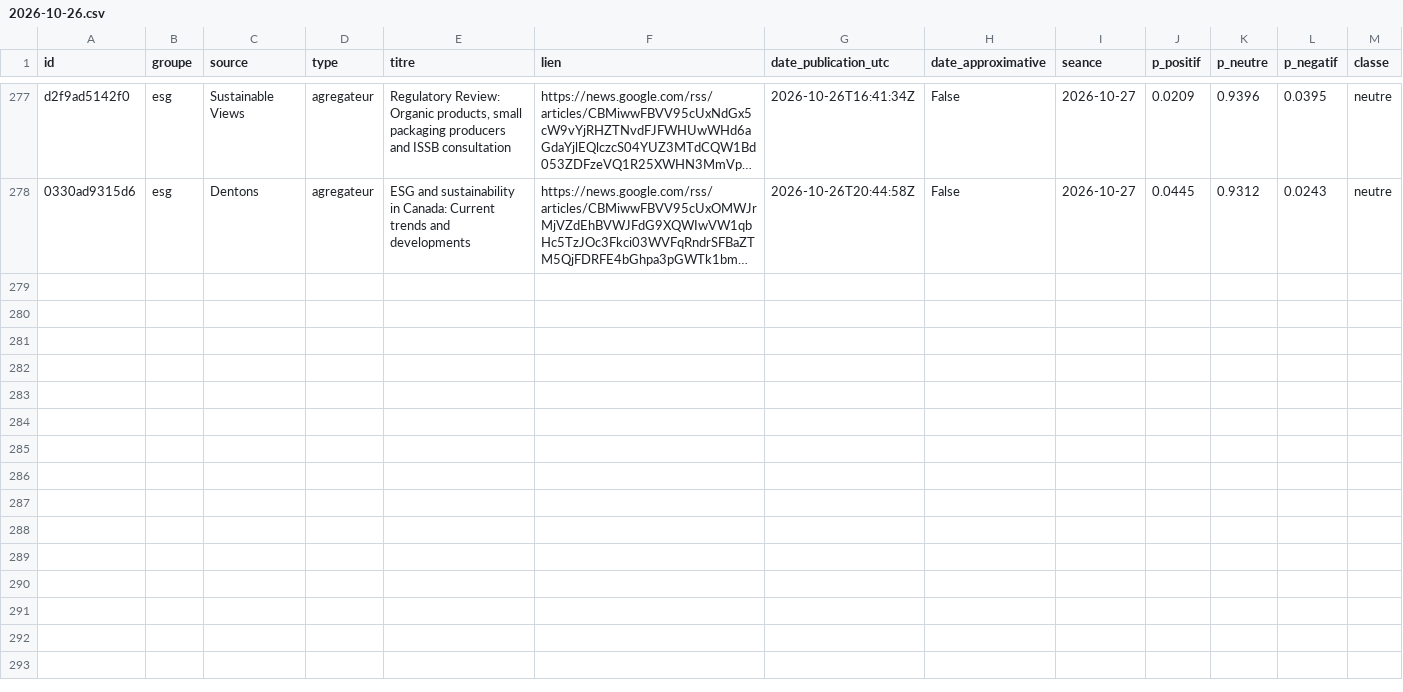
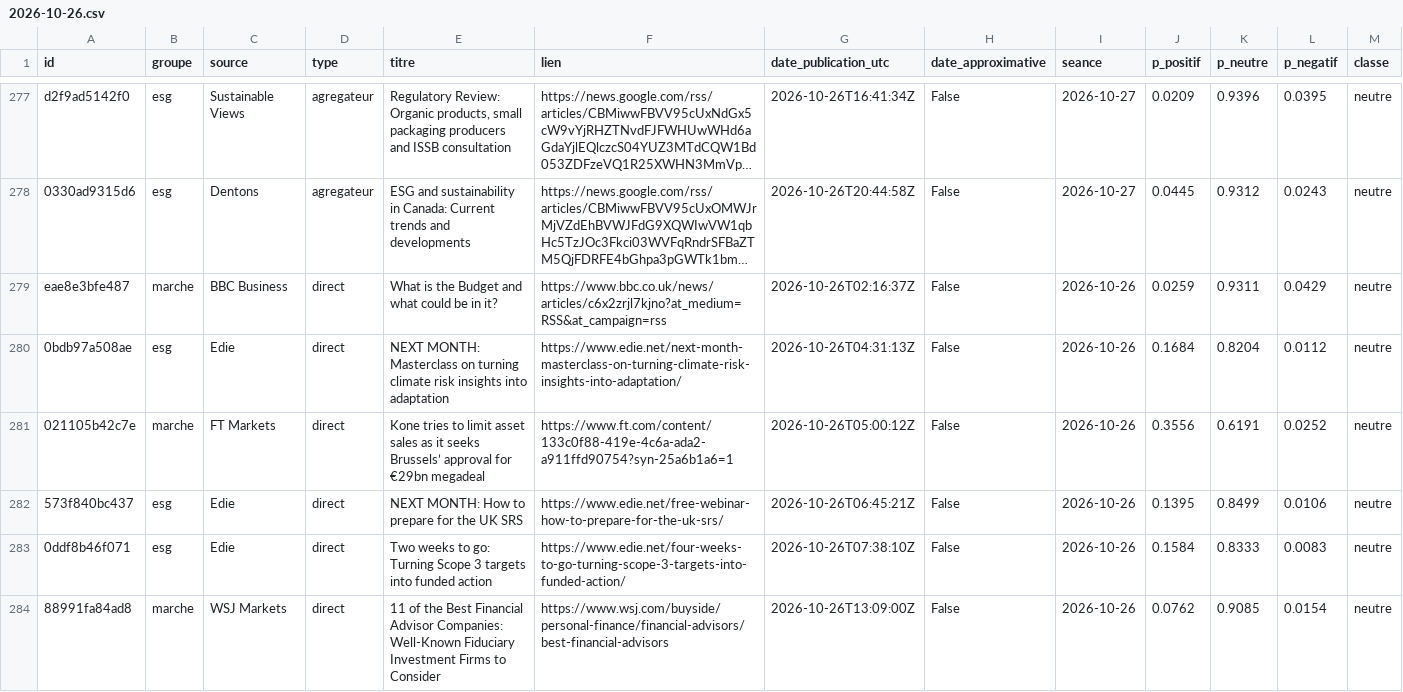
Before and after one commit to Gaaabbb444/contrepoint, a CSV file: data/titres/2026/10/2026-10-26.csv, drawn as a sheet; only a part is shown, gaps mark what is left out; long unchanged cells end in …; rows hold the shown columns only; the diff covers the shown part only; the diff names each change by its address in the sheet, - before the commit and + after, or states it on an @@ line.

```diff
--- a/data/titres/2026/10/2026-10-26.csv
+++ b/data/titres/2026/10/2026-10-26.csv
+row 279: eae8e3bfe487 | marche | BBC Business | direct | What is the Budget and what could be in it? | https://www.bbc.co.uk/news/articles/c6x2zrjl7kjno?at_medium=RSS&at_campaign=rss | 2026-10-26T02:16:37Z | False | 2026-10-26 | 0.0259 | 0.9311 | 0.0429 | neutre
+row 280: 0bdb97a508ae | esg | Edie | direct | NEXT MONTH: Masterclass on turning climate risk insights into adaptation | https://www.edie.net/next-month-masterclass-on-turning-climate-risk-insights-into-adaptation/ | 2026-10-26T04:31:13Z | False | 2026-10-26 | 0.1684 | 0.8204 | 0.0112 | neutre
+row 281: 021105b42c7e | marche | FT Markets | direct | Kone tries to limit asset sales as it seeks Brussels’ approval for €29bn megadeal | https://www.ft.com/content/133c0f88-419e-4c6a-ada2-a911ffd90754?syn-25a6b1a6=1 | 2026-10-26T05:00:12Z | False | 2026-10-26 | 0.3556 | 0.6191 | 0.0252 | neutre
+row 282: 573f840bc437 | esg | Edie | direct | NEXT MONTH: How to prepare for the UK SRS | https://www.edie.net/free-webinar-how-to-prepare-for-the-uk-srs/ | 2026-10-26T06:45:21Z | False | 2026-10-26 | 0.1395 | 0.8499 | 0.0106 | neutre
+row 283: 0ddf8b46f071 | esg | Edie | direct | Two weeks to go: Turning Scope 3 targets into funded action | https://www.edie.net/four-weeks-to-go-turning-scope-3-targets-into-funded-action/ | 2026-10-26T07:38:10Z | False | 2026-10-26 | 0.1584 | 0.8333 | 0.0083 | neutre
+row 284: 88991fa84ad8 | marche | WSJ Markets | direct | 11 of the Best Financial Advisor Companies: Well-Known Fiduciary Investment Firms to Consider | https://www.wsj.com/buyside/personal-finance/financial-advisors/best-financial-advisors | 2026-10-26T13:09:00Z | False | 2026-10-26 | 0.0762 | 0.9085 | 0.0154 | neutre
```
Also changed, not shown: 6 added rows elsewhere in this file, data/journal_execution.csv, data/titres/2026/10/2026-10-25.csv, 1 other file.
